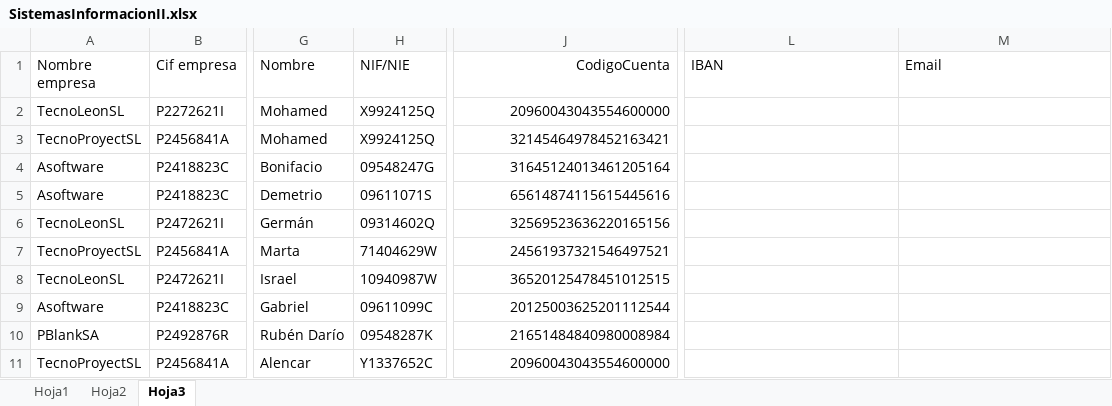
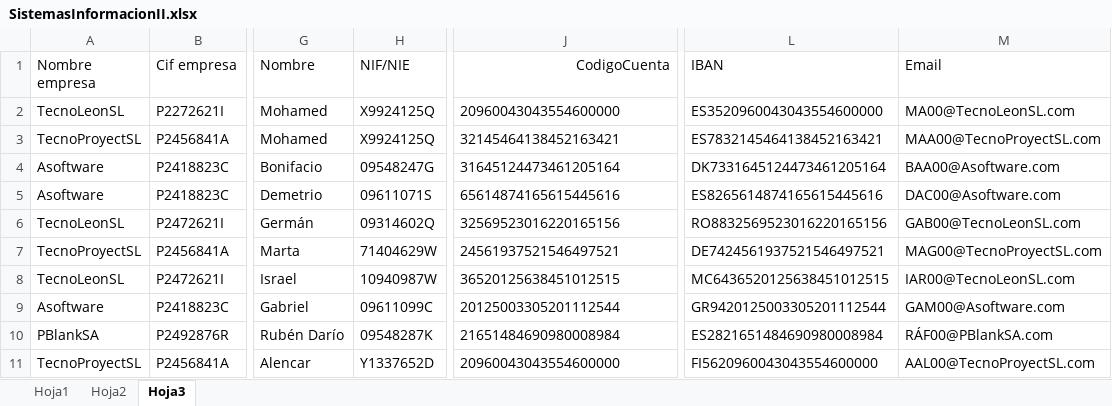
Before and after one commit to mcelam00/AppGeneracionNominas, an Excel workbook: resources/SistemasInformacionII.xlsx, sheet Hoja3, drawn as a sheet; only a part is shown, gaps mark what is left out; values as stored, in another font and other column widths than the file's, no borders; the diff covers the shown part only; the diff names each change by its address in the sheet, - before the commit and + after, or states it on an @@ line.

```diff
--- a/resources/SistemasInformacionII.xlsx (sheet Hoja3)
+++ b/resources/SistemasInformacionII.xlsx (sheet Hoja3)
-J2:J11 alignment: right
+J2:J11 alignment: left
-L2 (IBAN): (empty)
+L2 (IBAN): ES3520960043043554600000
-M2 (Email): (empty)
+M2 (Email): MA00@TecnoLeonSL.com
-J3 (CodigoCuenta): 32145464978452163421
+J3 (CodigoCuenta): 32145464138452163421
-L3 (IBAN): (empty)
+L3 (IBAN): ES7832145464138452163421
-M3 (Email): (empty)
+M3 (Email): MAA00@TecnoProyectSL.com
-J4 (CodigoCuenta): 31645124013461205164
+J4 (CodigoCuenta): 31645124473461205164
-L4 (IBAN): (empty)
+L4 (IBAN): DK7331645124473461205164
-M4 (Email): (empty)
+M4 (Email): BAA00@Asoftware.com
-J5 (CodigoCuenta): 65614874115615445616
+J5 (CodigoCuenta): 65614874165615445616
-L5 (IBAN): (empty)
+L5 (IBAN): ES8265614874165615445616
-M5 (Email): (empty)
+M5 (Email): DAC00@Asoftware.com
-J6 (CodigoCuenta): 32569523636220165156
+J6 (CodigoCuenta): 32569523016220165156
-L6 (IBAN): (empty)
+L6 (IBAN): RO8832569523016220165156
-M6 (Email): (empty)
+M6 (Email): GAB00@TecnoLeonSL.com
-J7 (CodigoCuenta): 24561937321546497521
+J7 (CodigoCuenta): 24561937521546497521
-L7 (IBAN): (empty)
+L7 (IBAN): DE7424561937521546497521
-M7 (Email): (empty)
+M7 (Email): MAG00@TecnoProyectSL.com
-J8 (CodigoCuenta): 36520125478451012515
+J8 (CodigoCuenta): 36520125638451012515
-L8 (IBAN): (empty)
+L8 (IBAN): MC6436520125638451012515
-M8 (Email): (empty)
+M8 (Email): IAR00@TecnoLeonSL.com
-J9 (CodigoCuenta): 20125003625201112544
+J9 (CodigoCuenta): 20125003305201112544
-L9 (IBAN): (empty)
+L9 (IBAN): GR9420125003305201112544
-M9 (Email): (empty)
+M9 (Email): GAM00@Asoftware.com
-J10 (CodigoCuenta): 21651484840980008984
+J10 (CodigoCuenta): 21651484690980008984
-L10 (IBAN): (empty)
+L10 (IBAN): ES2821651484690980008984
-M10 (Email): (empty)
+M10 (Email): RÁF00@PBlankSA.com
-H11 (NIF/NIE): Y1337652C
+H11 (NIF/NIE): Y1337652D
-L11 (IBAN): (empty)
+L11 (IBAN): FI5620960043043554600000
-M11 (Email): (empty)
+M11 (Email): AAL00@TecnoProyectSL.com
```
Also changed, not shown: 1 removed row, 294 edited cells and cell formats elsewhere in this sheet, 4 other files.
